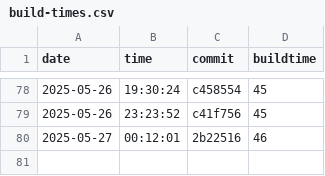
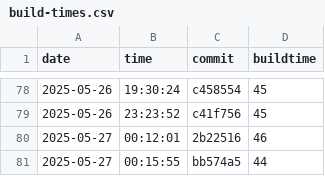
Before and after one commit to useocl/use, a CSV file: docs/build-times.csv, drawn as a sheet; only a part is shown, gaps mark what is left out; the diff names each change by its address in the sheet, - before the commit and + after, or states it on an @@ line.

```diff
--- a/docs/build-times.csv
+++ b/docs/build-times.csv
+row 81: 2025-05-27 | 00:15:55 | bb574a5 | 44
```
Also changed, not shown: docs/cycles-tests.csv, docs/layer-violations.csv.
